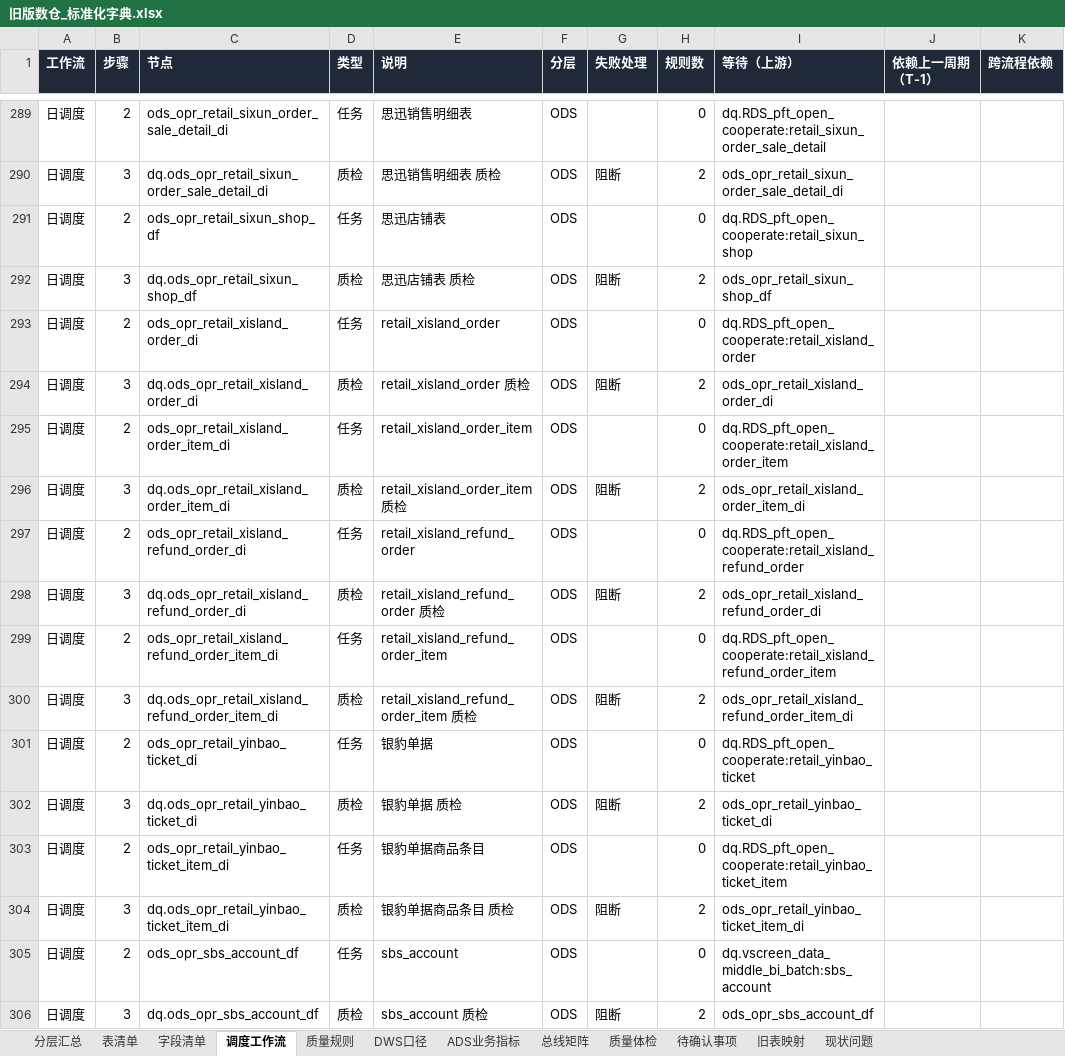
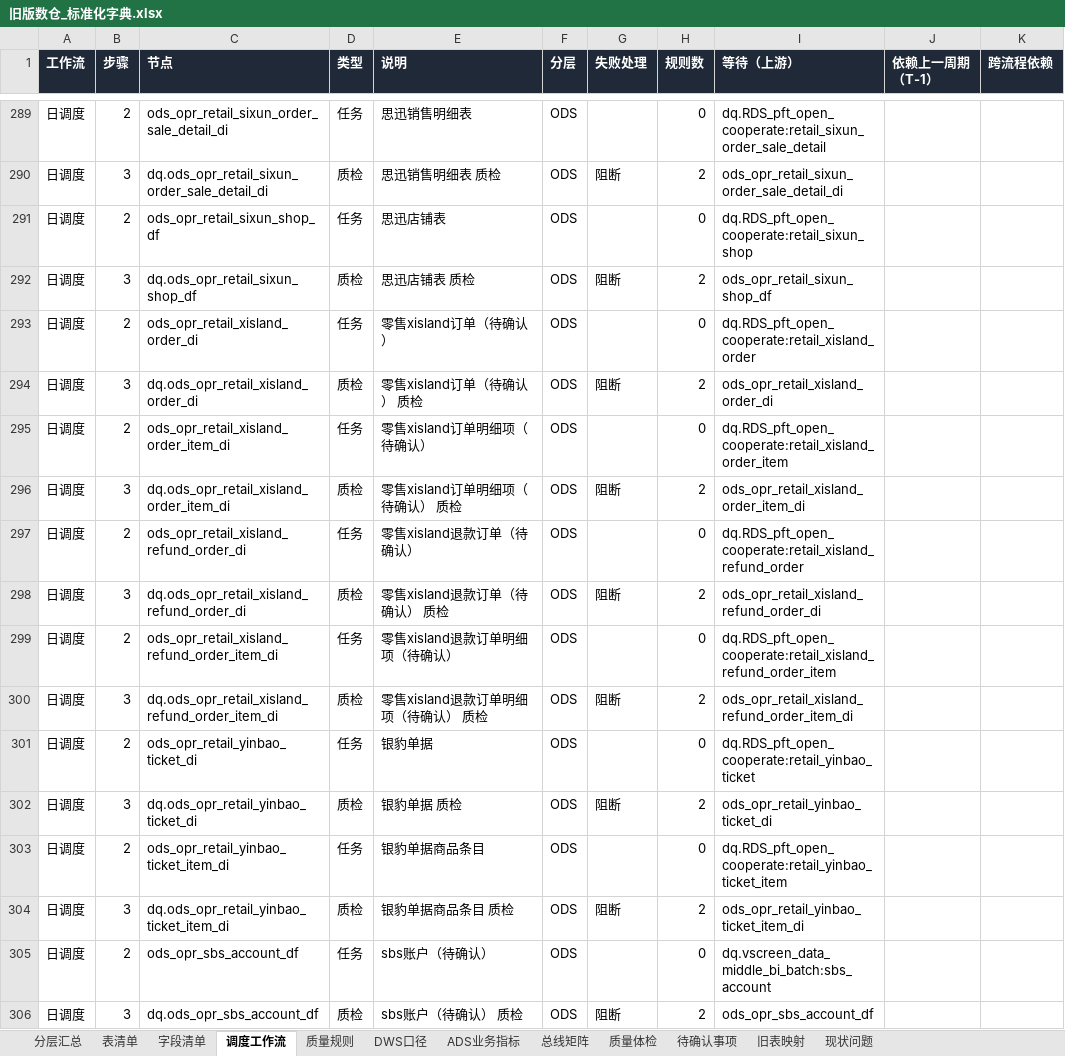
Before and after one commit to keanying/lakehouse, an Excel workbook: dataworks/dist/旧版数仓_标准化字典.xlsx, sheet 调度工作流, drawn as a sheet; only a part is shown, gaps mark what is left out; values as stored, in another font and other column widths than the file's, no borders; the diff covers the shown part only; the diff names each change by its address in the sheet, - before the commit and + after, or states it on an @@ line.

```diff
--- a/dataworks/dist/旧版数仓_标准化字典.xlsx (sheet 调度工作流)
+++ b/dataworks/dist/旧版数仓_标准化字典.xlsx (sheet 调度工作流)
-E293 (说明): retail_xisland_order
+E293 (说明): 零售xisland订单（待确认）
-E294 (说明): retail_xisland_order 质检
+E294 (说明): 零售xisland订单（待确认） 质检
-E295 (说明): retail_xisland_order_item
+E295 (说明): 零售xisland订单明细项（待确认）
-E296 (说明): retail_xisland_order_item 质检
+E296 (说明): 零售xisland订单明细项（待确认） 质检
-E297 (说明): retail_xisland_refund_order
+E297 (说明): 零售xisland退款订单（待确认）
-E298 (说明): retail_xisland_refund_order 质检
+E298 (说明): 零售xisland退款订单（待确认） 质检
-E299 (说明): retail_xisland_refund_order_item
+E299 (说明): 零售xisland退款订单明细项（待确认）
-E300 (说明): retail_xisland_refund_order_item 质检
+E300 (说明): 零售xisland退款订单明细项（待确认） 质检
-E305 (说明): sbs_account
+E305 (说明): sbs账户（待确认）
-E306 (说明): sbs_account 质检
+E306 (说明): sbs账户（待确认） 质检
```
Also changed, not shown: 298 edited cells elsewhere in this sheet, sheet 字段清单, sheet 表清单, sheet 总线矩阵, dataworks/dist/ADS指标体系.xlsx, 3 other files.
